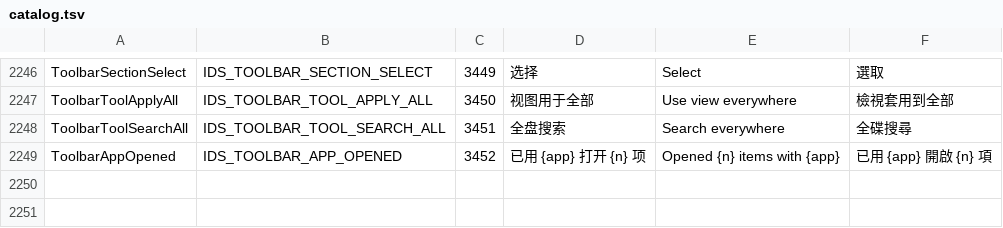
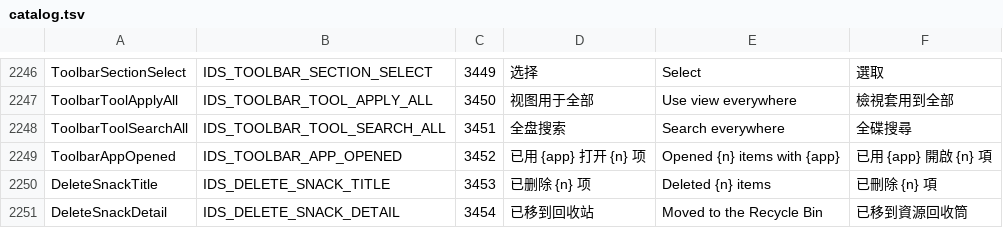
Before and after one commit to 0xheguoxing/pulse, a TSV file: tools/l10n/catalog.tsv, drawn as a sheet; only a part is shown, gaps mark what is left out; the diff names each change by its address in the sheet, - before the commit and + after, or states it on an @@ line.

Commit message:
motion: glide tabs, slide deleted rows out with an undo snack, splitter knob and spring ring (phases 3, 5b, 4b, drag)
Tabs (phase 3)
- The active plate glides between tabs on the Plate spring; a new tab pops
  and fades in, a closed tab fades out in place while the rest close up.

Delete (phase 5b)
- Deleted rows fade and slide out, then the rows below close the gap.
- A snack "已删除 N 项 · 已移到回收站" offers 撤销 (Ctrl+Z); it goes away
  once the undo, or any later operation, finishes. New strings in
  catalog.tsv (DeleteSnackTitle, DeleteSnackDetail); WM_UNDO_DELETE.

Splitters (phase 4b)
- Hovering a splitter grows an accent knob; pressing stretches it.
- While dragging, a ratio badge (58% · 42%) replaces the tooltip, and the
  divider holds at 1/3, 1/2 and 2/3 within 12 px with a fading guide.

Drag (spring-load ring)
- Resting a drag on a folder row draws a ring around its icon that fills
  over the 800 ms before the folder opens.

All of it is skipped in high contrast or with Windows animations off; idle
frames stay at 0 ms.

```diff
--- a/tools/l10n/catalog.tsv
+++ b/tools/l10n/catalog.tsv
+row 2250: DeleteSnackTitle | IDS_DELETE_SNACK_TITLE | 3453 | 已删除 {n} 项 | Deleted {n} items | 已刪除 {n} 項
+row 2251: DeleteSnackDetail | IDS_DELETE_SNACK_DETAIL | 3454 | 已移到回收站 | Moved to the Recycle Bin | 已移到資源回收筒
```
Also changed, not shown: 16 other files.
